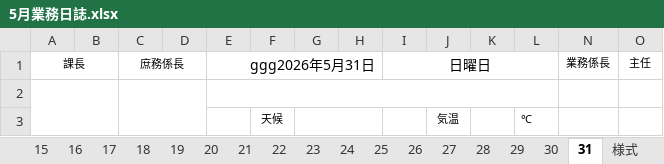
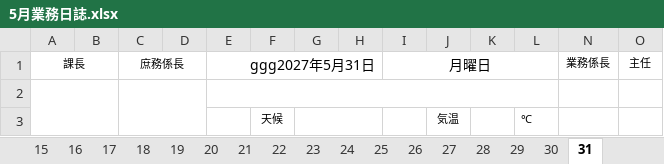
Before and after one commit to LayHirosaki/Off_NipoGepo, an Excel workbook: (枠)令和◯年度/5月業務日誌.xlsx, sheet 31, drawn as a sheet; only a part is shown; values as stored, in another font and other column widths than the file's, no borders; conditional formats not drawn; the diff names each change by its address in the sheet, - before the commit and + after, or states it on an @@ line.

```diff
--- a/(枠)令和◯年度/5月業務日誌.xlsx (sheet 31)
+++ b/(枠)令和◯年度/5月業務日誌.xlsx (sheet 31)
-sheet tab: 様式
-E1: ggg2026年5月31日
+E1: ggg2027年5月31日
-I1: 日曜日
+I1: 月曜日
```
Also changed, not shown: sheet 祝日リスト, sheet 表紙, sheet 30, sheet 25, sheet 16, sheet 17, 26 more sheets, formulas that keep their value, (枠)令和◯年度/4月業務日誌.xlsx.
